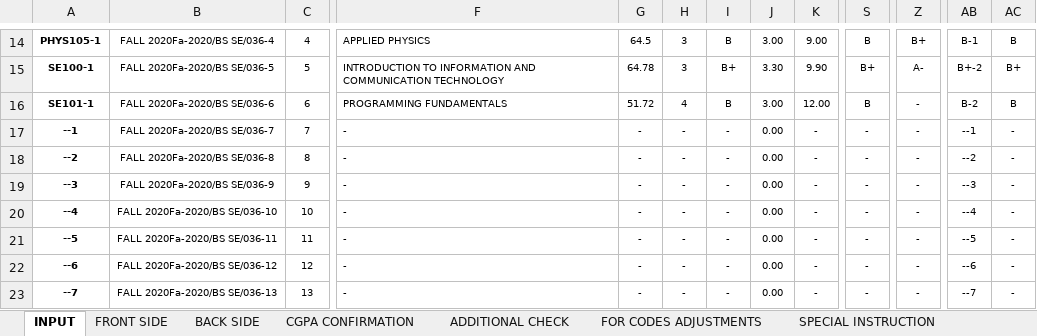
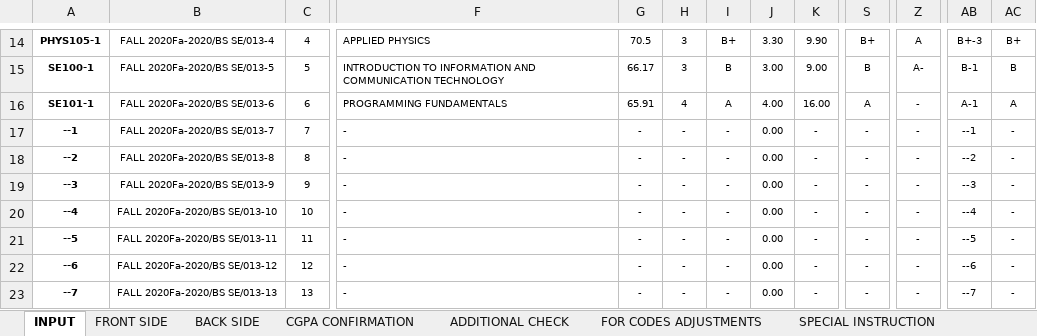
Before and after one commit to lguresult/SALMANLGU, an Excel workbook: FALL 2020/COMPUTER SCIENCE/BSCS AND BS SE/- IMRAN - J - 8013 - BS SE - SABEEH- UR- REHMAN KHAN.xlsx, sheet INPUT, drawn as a sheet; only a part is shown, gaps mark what is left out; values as stored, in another font and other column widths than the file's, no borders; the diff covers the shown part only; the diff names each change by its address in the sheet, - before the commit and + after, or states it on an @@ line.

```diff
--- a/FALL 2020/COMPUTER SCIENCE/BSCS AND BS SE/- IMRAN - J - 8013 - BS SE - SABEEH- UR- REHMAN KHAN.xlsx (sheet INPUT)
+++ b/FALL 2020/COMPUTER SCIENCE/BSCS AND BS SE/- IMRAN - J - 8013 - BS SE - SABEEH- UR- REHMAN KHAN.xlsx (sheet INPUT)
-B14: FALL 2020Fa-2020/BS SE/036-4
+B14: FALL 2020Fa-2020/BS SE/013-4
-G14: 64.5
+G14: 70.5
-I14: B
+I14: B+
-J14: 3.00
+J14: 3.30
-K14: 9.00
+K14: 9.90
-S14: B
+S14: B+
-Z14: B+
+Z14: A
-AB14: B-1
+AB14: B+-3
-AC14: B
+AC14: B+
-B15: FALL 2020Fa-2020/BS SE/036-5
+B15: FALL 2020Fa-2020/BS SE/013-5
-G15: 64.78
+G15: 66.17
-I15: B+
+I15: B
-J15: 3.30
+J15: 3.00
-K15: 9.90
+K15: 9.00
-S15: B+
+S15: B
-AB15: B+-2
+AB15: B-1
-AC15: B+
+AC15: B
-B16: FALL 2020Fa-2020/BS SE/036-6
+B16: FALL 2020Fa-2020/BS SE/013-6
-G16: 51.72
+G16: 65.91
-I16: B
+I16: A
-J16: 3.00
+J16: 4.00
-K16: 12.00
+K16: 16.00
-S16: B
+S16: A
-AB16: B-2
+AB16: A-1
-AC16: B
+AC16: A
-B17: FALL 2020Fa-2020/BS SE/036-7
+B17: FALL 2020Fa-2020/BS SE/013-7
-B18: FALL 2020Fa-2020/BS SE/036-8
+B18: FALL 2020Fa-2020/BS SE/013-8
-B19: FALL 2020Fa-2020/BS SE/036-9
+B19: FALL 2020Fa-2020/BS SE/013-9
-B20: FALL 2020Fa-2020/BS SE/036-10
+B20: FALL 2020Fa-2020/BS SE/013-10
-B21: FALL 2020Fa-2020/BS SE/036-11
+B21: FALL 2020Fa-2020/BS SE/013-11
-B22: FALL 2020Fa-2020/BS SE/036-12
+B22: FALL 2020Fa-2020/BS SE/013-12
-B23: FALL 2020Fa-2020/BS SE/036-13
+B23: FALL 2020Fa-2020/BS SE/013-13
```
Also changed, not shown: 492 edited cells elsewhere in this sheet, sheet ADDITIONAL CHECK, sheet FRONT SIDE, sheet CGPA CONFIRMATION, sheet BACK SIDE, hidden cells.
